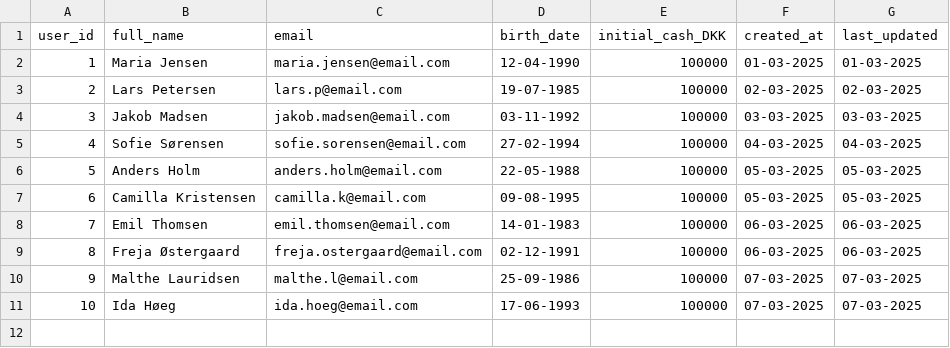
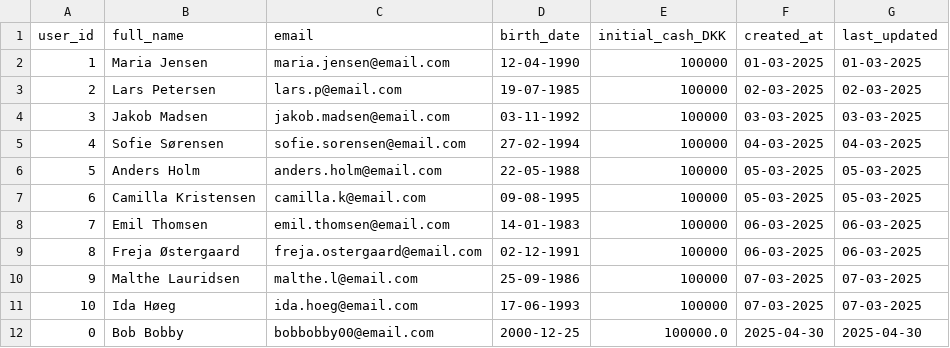
Before and after one commit to MarkusBroenager/InvesteringsKlubben, a CSV file: users.csv, drawn as a sheet; the diff names each change by its address in the sheet, - before the commit and + after, or states it on an @@ line.

Commit message:
name changes

```diff
--- a/users.csv
+++ b/users.csv
+row 12: 0 | Bob Bobby | bobbobby00@email.com | 2000-12-25 | 100000.0 | 2025-04-30 | 2025-04-30
```
Also changed, not shown: 4 other files.
